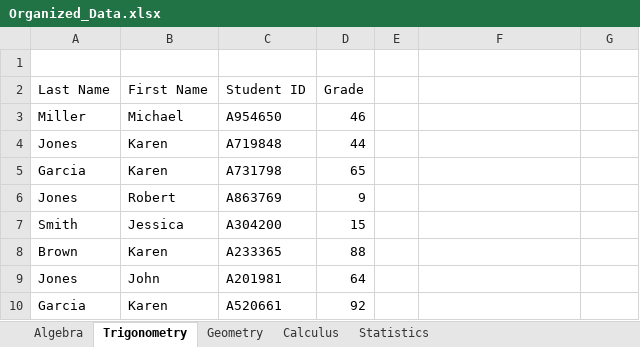
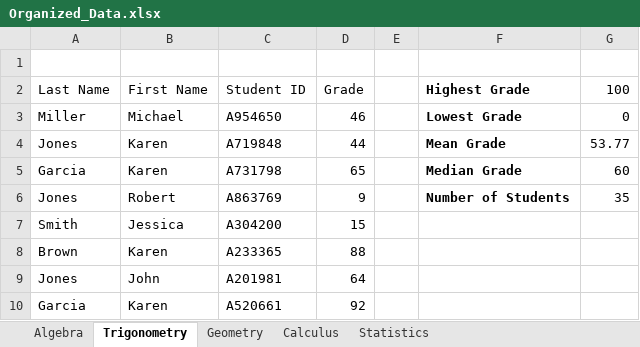
Before and after one commit to Gsafsten/IS303formatGrades, an Excel workbook: Organized_Data.xlsx, sheet Trigonometry, drawn as a sheet; only a part is shown; values as stored, in another font and other column widths than the file's, no borders; the diff names each change by its address in the sheet, - before the commit and + after, or states it on an @@ line.

```diff
--- a/Organized_Data.xlsx (sheet Trigonometry)
+++ b/Organized_Data.xlsx (sheet Trigonometry)
-F2: (empty)
+F2: Highest Grade
-G2: (empty)
+G2: 100
-F3 (Highest Grade): (empty)
+F3 (Highest Grade): Lowest Grade
-G3 (100): (empty)
+G3 (100): 0
-F4 (Highest Grade): (empty)
+F4 (Highest Grade): Mean Grade
-G4 (100): (empty)
+G4 (100): 53.77
-F5 (Highest Grade): (empty)
+F5 (Highest Grade): Median Grade
-G5 (100): (empty)
+G5 (100): 60
-F6 (Highest Grade): (empty)
+F6 (Highest Grade): Number of Students
-G6 (100): (empty)
+G6 (100): 35
```
Also changed, not shown: sheet Calculus, sheet Geometry, sheet Statistics, sheet Algebra, Poorly_Organized_Data_1.xlsx, 4 other files.
